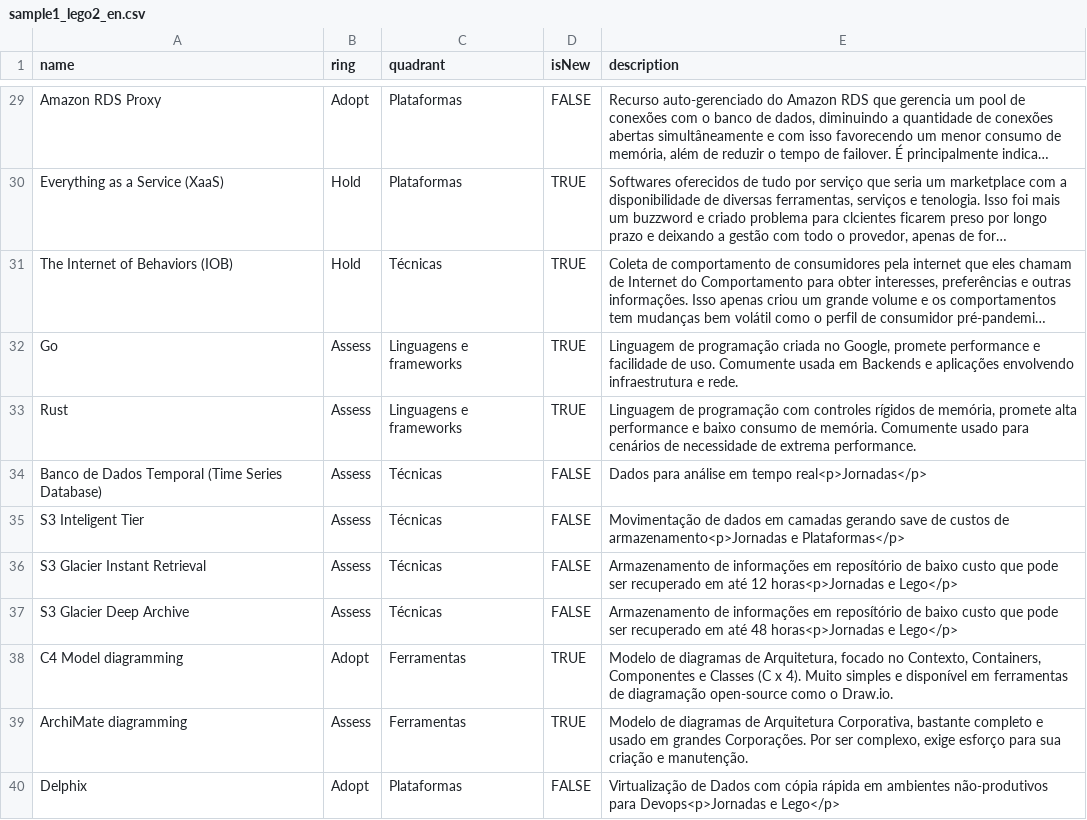
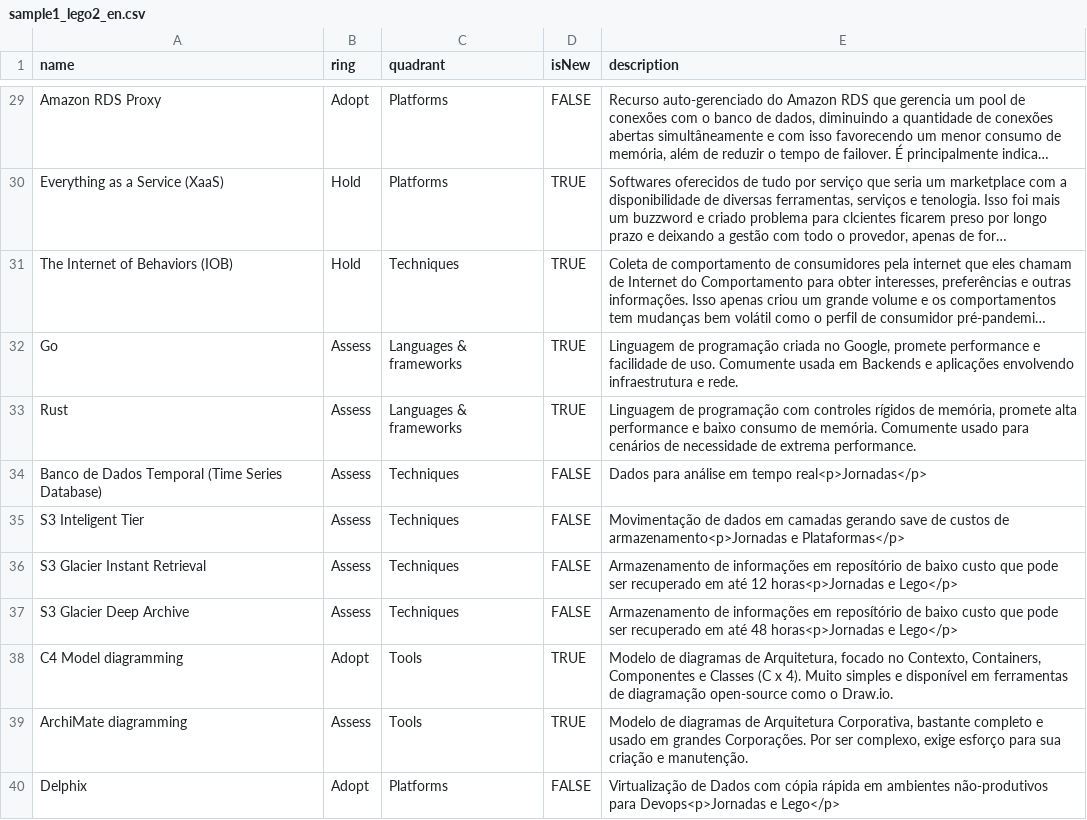
Before and after one commit to bergerrc/techradar-sample, a CSV file: data/sample1_lego2_en.csv, drawn as a sheet; only a part is shown, gaps mark what is left out; long unchanged cells end in …; the diff covers the shown part only; the diff names each change by its address in the sheet, - before the commit and + after, or states it on an @@ line.

```diff
--- a/data/sample1_lego2_en.csv
+++ b/data/sample1_lego2_en.csv
-C29:C30 (quadrant): Plataformas
+C29:C30 (quadrant): Platforms
-C31 (quadrant): Técnicas
+C31 (quadrant): Techniques
-C32:C33 (quadrant): Linguagens e frameworks
+C32:C33 (quadrant): Languages & frameworks
-C34:C37 (quadrant): Técnicas
+C34:C37 (quadrant): Techniques
-C38:C39 (quadrant): Ferramentas
+C38:C39 (quadrant): Tools
-C40 (quadrant): Plataformas
+C40 (quadrant): Platforms
```
Also changed, not shown: 27 edited cells elsewhere in this file, data/sample1_lego2.csv.
